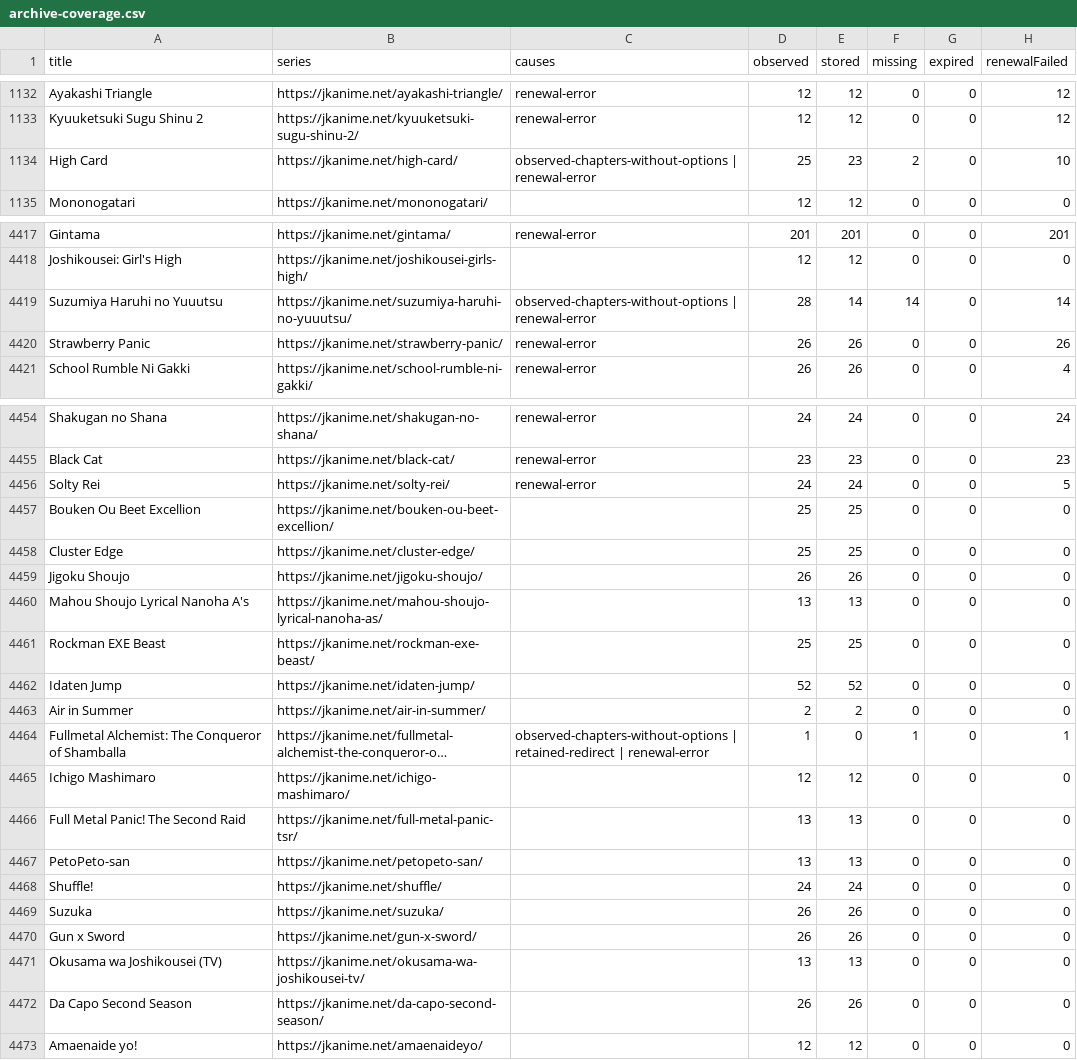
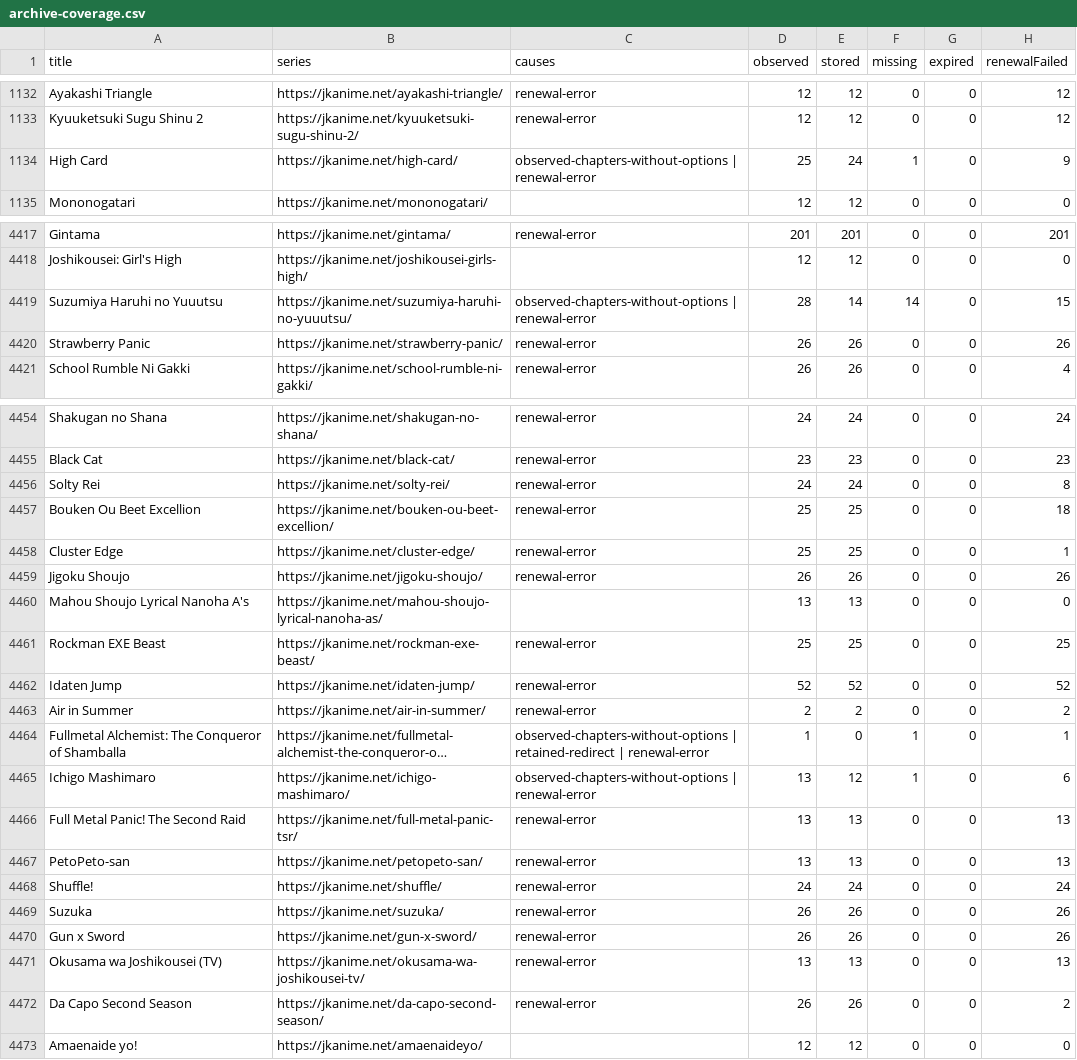
Before and after one commit to ZZCoreDev/ZZAnime, a CSV file: state/archive-coverage.csv, drawn as a sheet; only a part is shown, gaps mark what is left out; long unchanged cells end in …; the diff names each change by its address in the sheet, - before the commit and + after, or states it on an @@ line.

```diff
--- a/state/archive-coverage.csv
+++ b/state/archive-coverage.csv
-E1134 (stored): 23
+E1134 (stored): 24
-F1134 (missing): 2
+F1134 (missing): 1
-H1134 (renewalFailed): 10
+H1134 (renewalFailed): 9
-H4419 (renewalFailed): 14
+H4419 (renewalFailed): 15
-H4456 (renewalFailed): 5
+H4456 (renewalFailed): 8
-C4457:C4459 (causes): (empty)
+C4457:C4459 (causes): renewal-error
-H4457 (renewalFailed): 0
+H4457 (renewalFailed): 18
-H4458 (renewalFailed): 0
+H4458 (renewalFailed): 1
-H4459 (renewalFailed): 0
+H4459 (renewalFailed): 26
-C4461:C4463 (causes): (empty)
+C4461:C4463 (causes): renewal-error
-H4461 (renewalFailed): 0
+H4461 (renewalFailed): 25
-H4462 (renewalFailed): 0
+H4462 (renewalFailed): 52
-H4463 (renewalFailed): 0
+H4463 (renewalFailed): 2
-C4465 (causes): (empty)
+C4465 (causes): observed-chapters-without-options | renewal-error
-D4465 (observed): 12
+D4465 (observed): 13
-F4465 (missing): 0
+F4465 (missing): 1
-H4465 (renewalFailed): 0
+H4465 (renewalFailed): 6
-C4466:C4472 (causes): (empty)
+C4466:C4472 (causes): renewal-error
-H4466:H4467 (renewalFailed): 0
+H4466:H4467 (renewalFailed): 13
-H4468 (renewalFailed): 0
+H4468 (renewalFailed): 24
-H4469:H4470 (renewalFailed): 0
+H4469:H4470 (renewalFailed): 26
-H4471 (renewalFailed): 0
+H4471 (renewalFailed): 13
-H4472 (renewalFailed): 0
+H4472 (renewalFailed): 2
```
Also changed, not shown: 51 other files.
